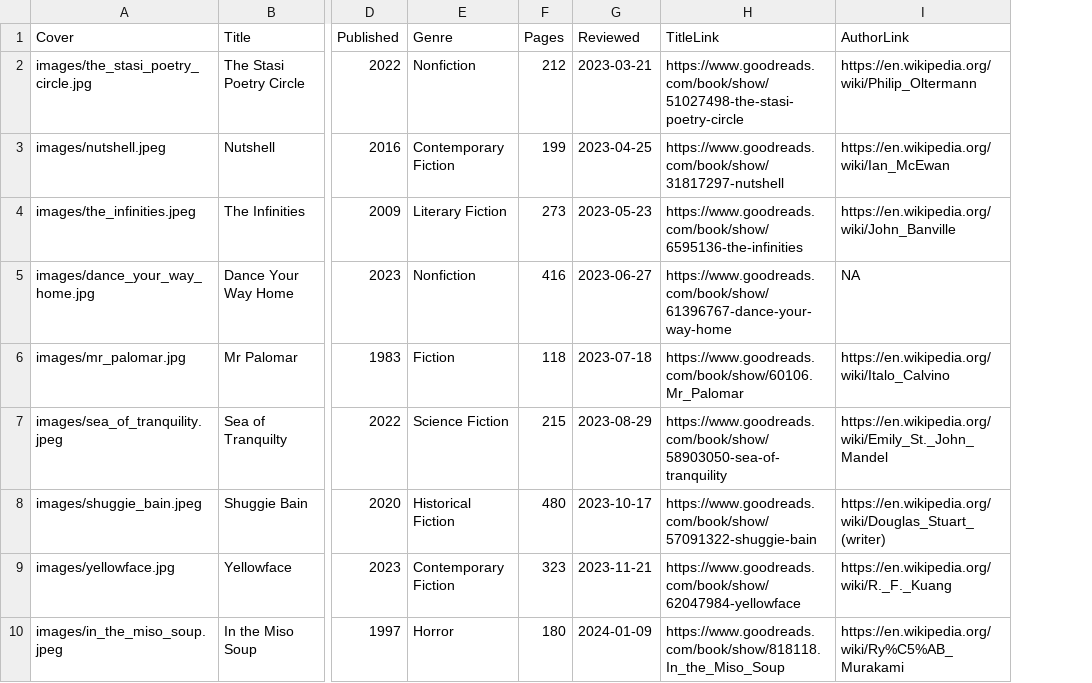
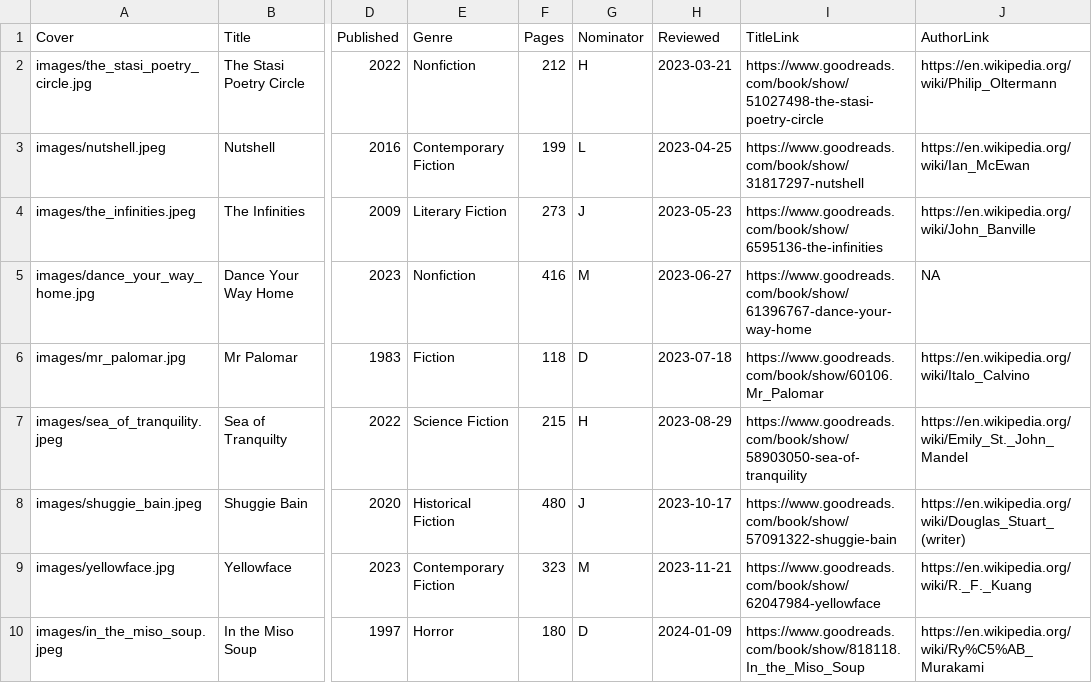
Before and after one commit to rcatlord/bookclub, a CSV file: data.csv, drawn as a sheet; only a part is shown, gaps mark what is left out; the diff names each change by its address in the sheet, - before the commit and + after, or states it on an @@ line.

Commit message:
Nominator field

```diff
--- a/data.csv
+++ b/data.csv
+column G (Nominator), rows 2-10: H | L | J | M | D | H | J | M | D
```
